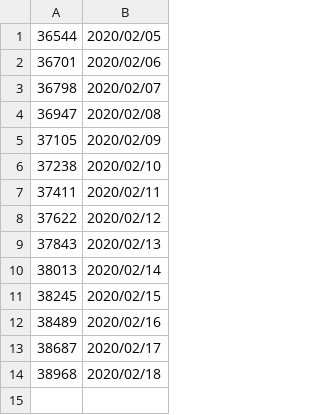
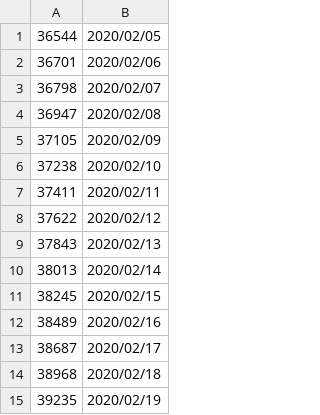
Before and after one commit to 99Kies/CSDN-VisitorMonitor, a CSV file: Read_msg/read_msg.csv, drawn as a sheet.

```diff
--- a/Read_msg/read_msg.csv
+++ b/Read_msg/read_msg.csv
@@ -14 +14,2 @@
 "38968","2020/02/18"
+"39235","2020/02/19"
```
Also changed, not shown: Read_msg/detail_msg.csv, 2 other files.
